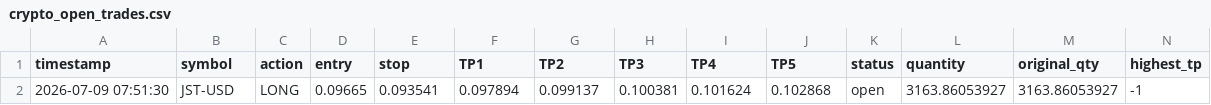
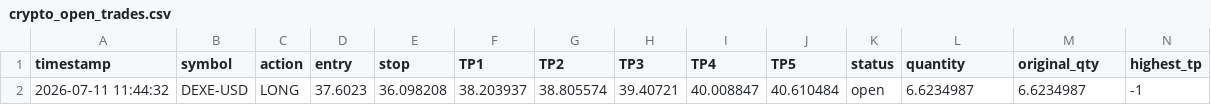
Before and after one commit to mubashirakram8175-G/Rana-Mubashir-Crypto-signal-Bot, a CSV file: crypto_open_trades.csv, drawn as a sheet; only a part is shown; removed rows and columns are numbered as before the commit, all else as after; rows hold the shown columns only; the diff names each change by its address in the sheet, - before the commit and + after, or states it on an @@ line.

```diff
--- a/crypto_open_trades.csv
+++ b/crypto_open_trades.csv
-row 2: 2026-07-09 07:51:30 | JST-USD | LONG | 0.09665 | 0.093541 | 0.097894 | 0.099137 | 0.100381 | 0.101624 | 0.102868 | open | 3163.86053927 | 3163.86053927 | -1
+row 2: 2026-07-11 11:44:32 | DEXE-USD | LONG | 37.6023 | 36.098208 | 38.203937 | 38.805574 | 39.40721 | 40.008847 | 40.610484 | open | 6.6234987 | 6.6234987 | -1
```
Also changed, not shown: crypto_trade_log.csv, crypto_trade_results.csv, 1 other file.
